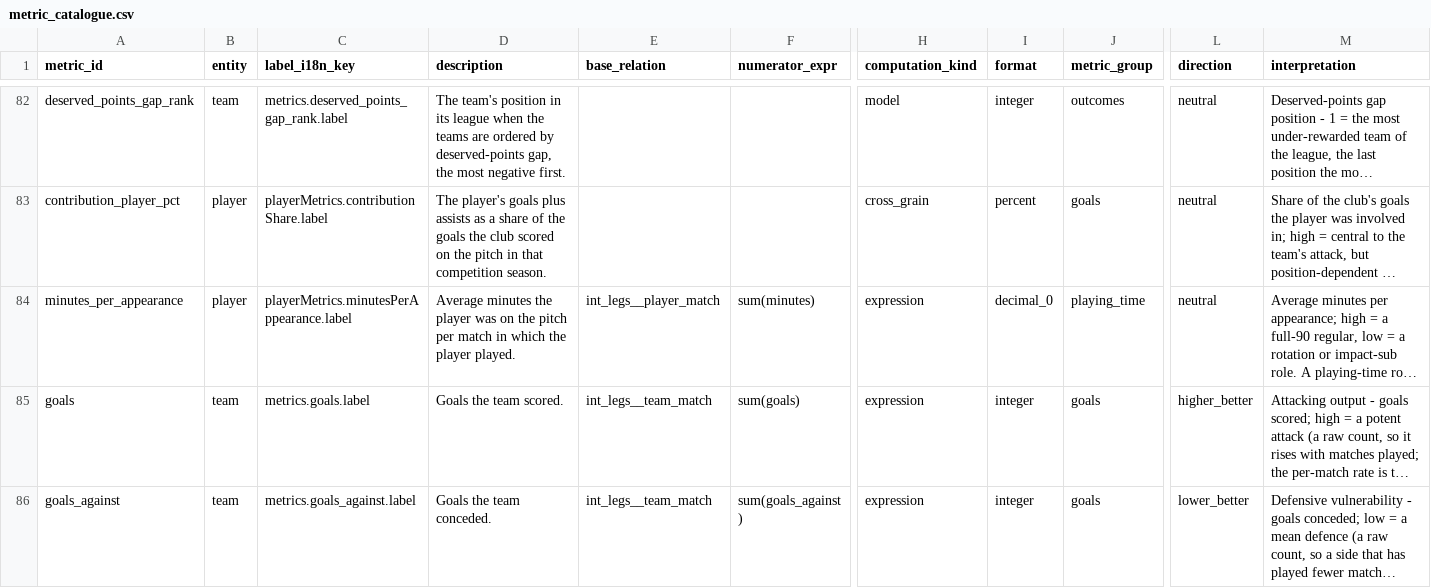
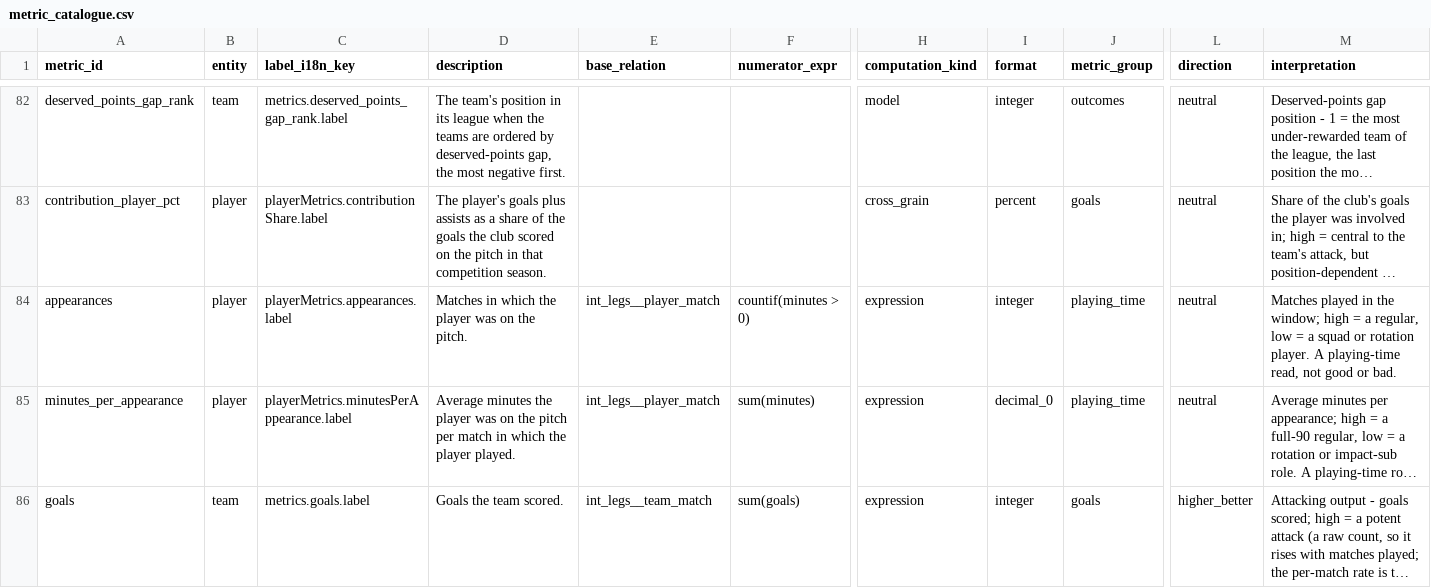
Before and after one commit to ramialfahham/football-data-pipeline, a CSV file: dbt_project/seeds/metric_catalogue.csv, drawn as a sheet; only a part is shown, gaps mark what is left out; the shorter side is filled out with more unchanged rows; long unchanged cells end in …; rows hold the shown columns only; the diff names each change by its address in the sheet, - before the commit and + after, or states it on an @@ line.

```diff
--- a/dbt_project/seeds/metric_catalogue.csv
+++ b/dbt_project/seeds/metric_catalogue.csv
+row 84: appearances | player | playerMetrics.appearances.label | Matches in which the player was on the pitch. | int_legs__player_match | countif(minutes > 0) | expression | integer | playing_time | neutral | Matches played in the window; high = a regular, low = a squad or rotation player. A playing-time read, not good or bad.
```
Also changed, not shown: dbt_project/seeds/metric_map.csv, dbt_project/seeds/player_season_answer_key.csv, 18 other files.
